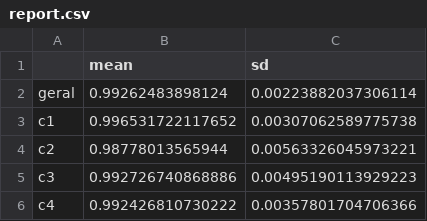
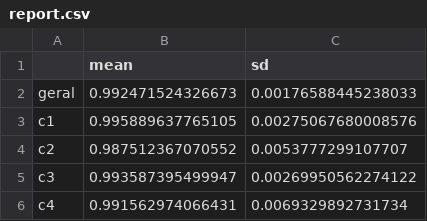
Before and after one commit to cljosegfer/mnist, a CSV file: report.csv, drawn as a sheet.

```diff
--- a/report.csv
+++ b/report.csv
@@ -1,6 +1,6 @@
 "","mean","sd"
-"geral",0.99262483898124,0.00223882037306114
-"c1",0.996531722117652,0.00307062589775738
-"c2",0.98778013565944,0.00563326045973221
-"c3",0.992726740868886,0.00495190113929223
-"c4",0.992426810730222,0.00357801704706366
+"geral",0.992471524326673,0.00176588445238033
+"c1",0.995889637765105,0.00275067680008576
+"c2",0.987512367070552,0.0053777299107707
+"c3",0.993587395499947,0.00269950562274122
+"c4",0.991562974066431,0.0069329892731734
```
Also changed, not shown: 10 other files.
